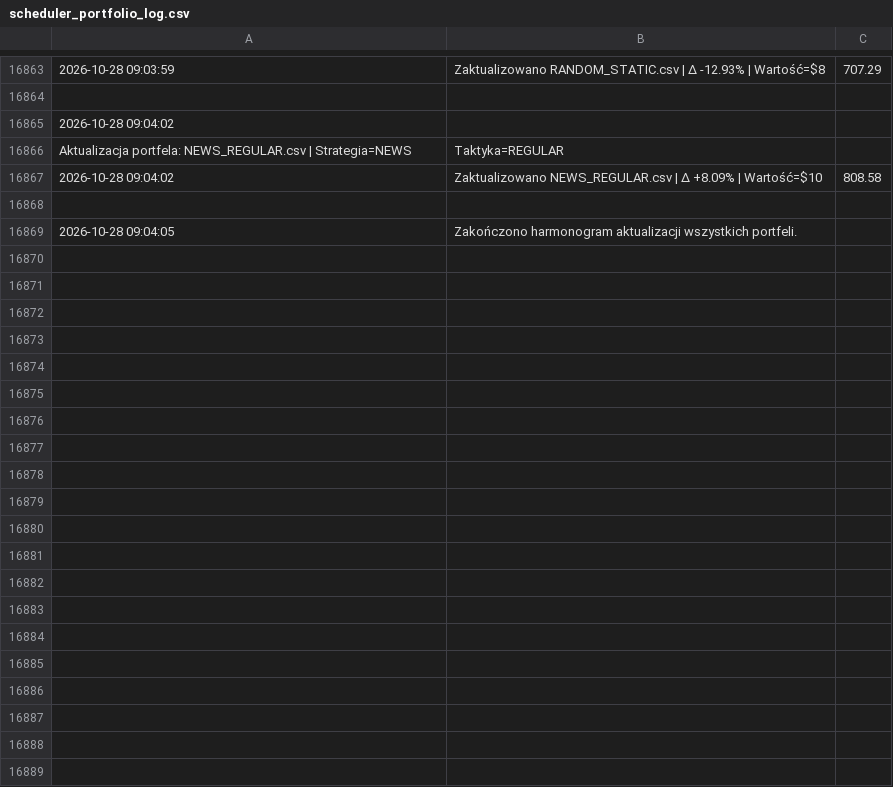
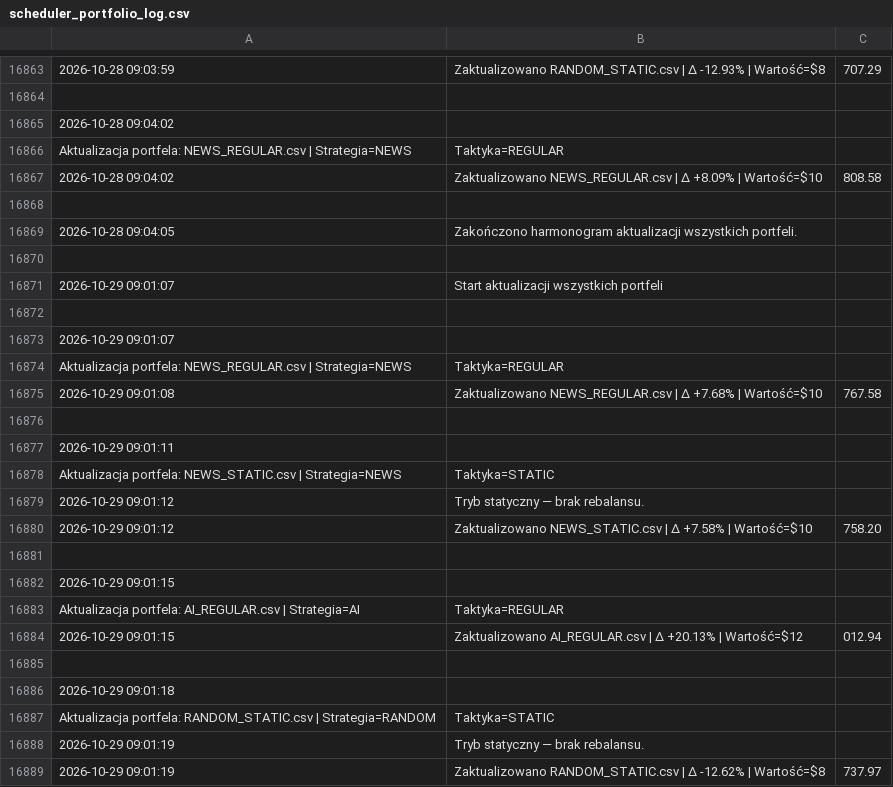
Before and after one commit to borawskiD/AI_STOCK_BOT, a CSV file: results/update_logs/scheduler_portfolio_log.csv, drawn as a sheet; only a part is shown, gaps mark what is left out; the diff covers the shown part only; the diff names each change by its address in the sheet, - before the commit and + after, or states it on an @@ line.

```diff
--- a/results/update_logs/scheduler_portfolio_log.csv
+++ b/results/update_logs/scheduler_portfolio_log.csv
+row 16870: (empty)
+row 16871: 2026-10-29 09:01:07 | Start aktualizacji wszystkich portfeli
+row 16872: (empty)
+row 16873: 2026-10-29 09:01:07
+row 16874: Aktualizacja portfela: NEWS_REGULAR.csv | Strategia=NEWS | Taktyka=REGULAR
+row 16875: 2026-10-29 09:01:08 | Zaktualizowano NEWS_REGULAR.csv | Δ +7.68% | Wartość=$10 | 767.58
+row 16876: (empty)
+row 16877: 2026-10-29 09:01:11
+row 16878: Aktualizacja portfela: NEWS_STATIC.csv | Strategia=NEWS | Taktyka=STATIC
+row 16879: 2026-10-29 09:01:12 | Tryb statyczny — brak rebalansu.
+row 16880: 2026-10-29 09:01:12 | Zaktualizowano NEWS_STATIC.csv | Δ +7.58% | Wartość=$10 | 758.20
+row 16881: (empty)
+row 16882: 2026-10-29 09:01:15
+row 16883: Aktualizacja portfela: AI_REGULAR.csv | Strategia=AI | Taktyka=REGULAR
+row 16884: 2026-10-29 09:01:15 | Zaktualizowano AI_REGULAR.csv | Δ +20.13% | Wartość=$12 | 012.94
+row 16885: (empty)
+row 16886: 2026-10-29 09:01:18
+row 16887: Aktualizacja portfela: RANDOM_STATIC.csv | Strategia=RANDOM | Taktyka=STATIC
+row 16888: 2026-10-29 09:01:19 | Tryb statyczny — brak rebalansu.
+row 16889: 2026-10-29 09:01:19 | Zaktualizowano RANDOM_STATIC.csv | Δ -12.62% | Wartość=$8 | 737.97
```
Also changed, not shown: 26 added rows elsewhere in this file, results/portfolios/AI_STATIC.csv, results/portfolios/AI_TRIGGER.csv, 7 other files.
